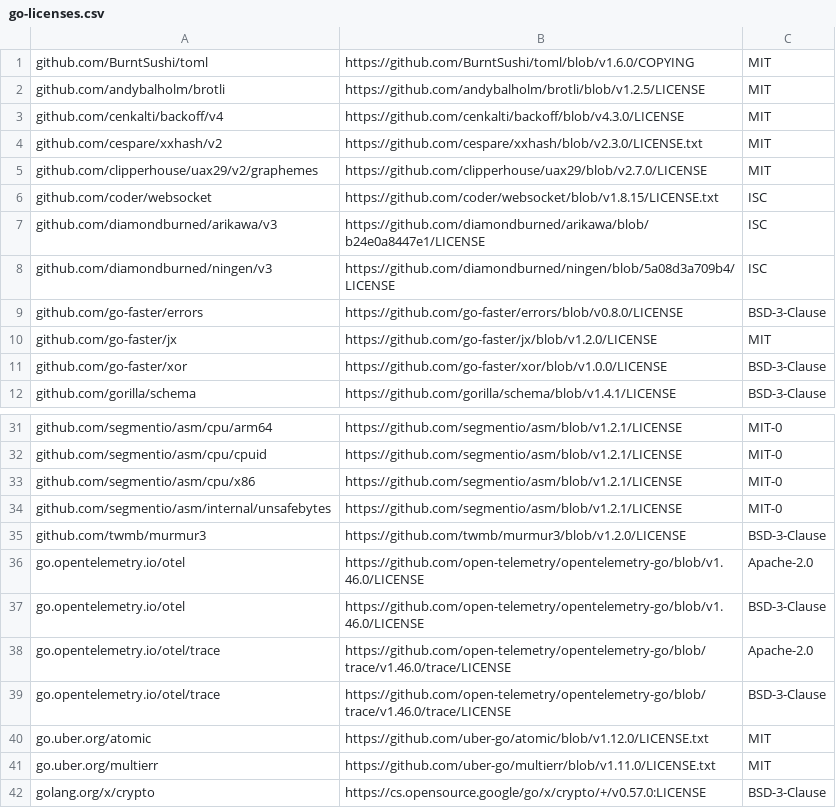
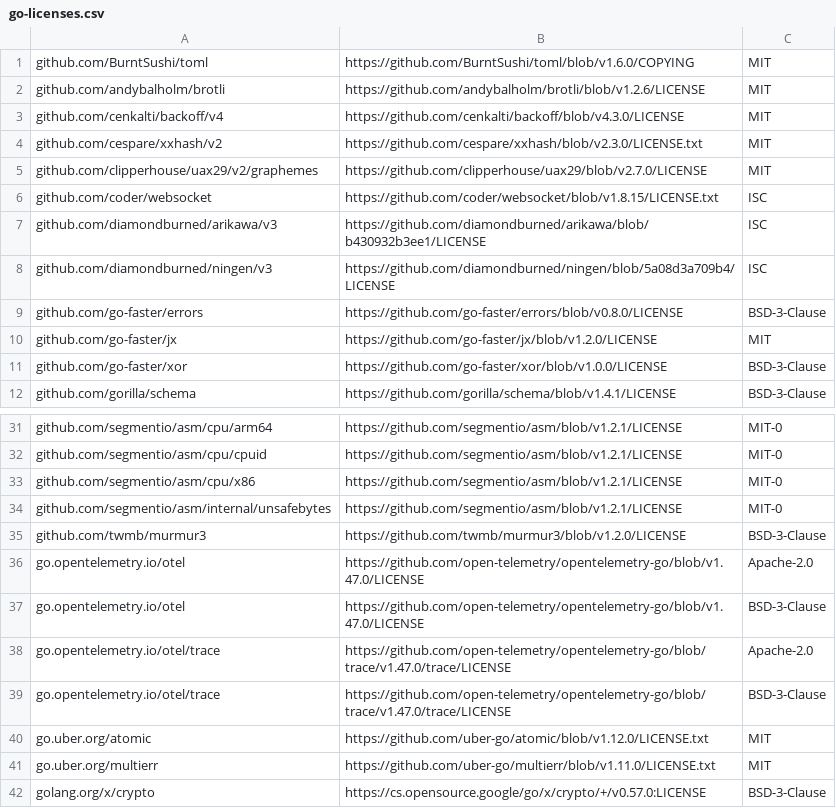
Before and after one commit to govlog/ttyloom, a CSV file: licenses/go-licenses.csv, drawn as a sheet; only a part is shown, gaps mark what is left out.

Commit message:
Update the Go modules, the license bundle and Go to 1.26.8
arikawa moves to the head of its v3 branch; ningen already is at the head
of its own. brotli v1.2.6, OpenTelemetry v1.47.0 and x/tools v0.51.0 move
along. The go directive moves to 1.26.8, the latest patch of the minor in
use: govulncheck finds no standard-library vulnerability that needs 1.27.

go.sum was rebuilt from scratch against sum.golang.org and is unchanged
byte for byte; govulncheck (source and binary) and osv-scanner find no
vulnerability reached; no new module enters the binary. licenses/ is
regenerated and the notice counts follow the module graph.

```diff
--- a/licenses/go-licenses.csv
+++ b/licenses/go-licenses.csv
@@ -1,3 +1,3 @@
 github.com/BurntSushi/toml,https://github.com/BurntSushi/toml/blob/v1.6.0/COPYING,MIT
-github.com/andybalholm/brotli,https://github.com/andybalholm/brotli/blob/v1.2.5/LICENSE,MIT
+github.com/andybalholm/brotli,https://github.com/andybalholm/brotli/blob/v1.2.6/LICENSE,MIT
 github.com/cenkalti/backoff/v4,https://github.com/cenkalti/backoff/blob/v4.3.0/LICENSE,MIT
@@ -6,3 +6,3 @@ github.com/clipperhouse/uax29/v2/graphemes,https://github.com/clipperhouse/uax29
 github.com/coder/websocket,https://github.com/coder/websocket/blob/v1.8.15/LICENSE.txt,ISC
-github.com/diamondburned/arikawa/v3,https://github.com/diamondburned/arikawa/blob/b24e0a8447e1/LICENSE,ISC
+github.com/diamondburned/arikawa/v3,https://github.com/diamondburned/arikawa/blob/b430932b3ee1/LICENSE,ISC
 github.com/diamondburned/ningen/v3,https://github.com/diamondburned/ningen/blob/5a08d3a709b4/LICENSE,ISC
@@ -35,6 +35,6 @@ github.com/segmentio/asm/internal/unsafebytes,https://github.com/segmentio/asm/b
 github.com/twmb/murmur3,https://github.com/twmb/murmur3/blob/v1.2.0/LICENSE,BSD-3-Clause
-go.opentelemetry.io/otel,https://github.com/open-telemetry/opentelemetry-go/blob/v1.46.0/LICENSE,Apache-2.0
-go.opentelemetry.io/otel,https://github.com/open-telemetry/opentelemetry-go/blob/v1.46.0/LICENSE,BSD-3-Clause
-go.opentelemetry.io/otel/trace,https://github.com/open-telemetry/opentelemetry-go/blob/trace/v1.46.0/trace/LICENSE,Apache-2.0
-go.opentelemetry.io/otel/trace,https://github.com/open-telemetry/opentelemetry-go/blob/trace/v1.46.0/trace/LICENSE,BSD-3-Clause
+go.opentelemetry.io/otel,https://github.com/open-telemetry/opentelemetry-go/blob/v1.47.0/LICENSE,Apache-2.0
+go.opentelemetry.io/otel,https://github.com/open-telemetry/opentelemetry-go/blob/v1.47.0/LICENSE,BSD-3-Clause
+go.opentelemetry.io/otel/trace,https://github.com/open-telemetry/opentelemetry-go/blob/trace/v1.47.0/trace/LICENSE,Apache-2.0
+go.opentelemetry.io/otel/trace,https://github.com/open-telemetry/opentelemetry-go/blob/trace/v1.47.0/trace/LICENSE,BSD-3-Clause
 go.uber.org/atomic,https://github.com/uber-go/atomic/blob/v1.12.0/LICENSE.txt,MIT
```
Also changed, not shown: 15 other files.
